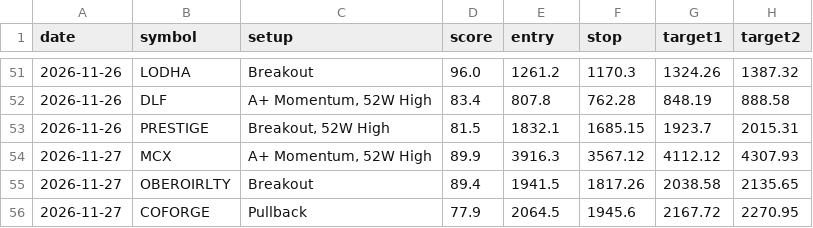
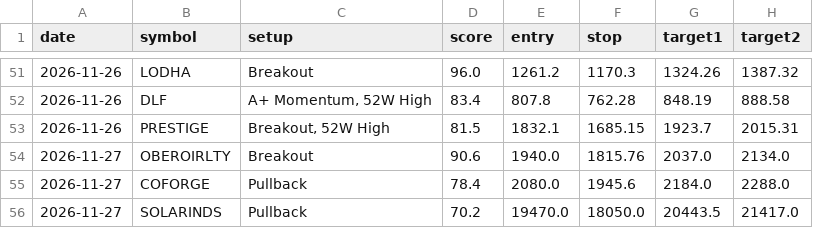
Before and after one commit to nettemvenu12-alt/nifty500-swing-scanner, a CSV file: data/pick_log.csv, drawn as a sheet; only a part is shown, gaps mark what is left out.

```diff
--- a/data/pick_log.csv
+++ b/data/pick_log.csv
@@ -53,4 +53,4 @@ date,symbol,setup,score,entry,stop,target1,target2
 2026-11-26,PRESTIGE,"Breakout, 52W High",81.5,1832.1,1685.15,1923.7,2015.31
-2026-11-27,MCX,"A+ Momentum, 52W High",89.9,3916.3,3567.12,4112.12,4307.93
-2026-11-27,OBEROIRLTY,Breakout,89.4,1941.5,1817.26,2038.58,2135.65
-2026-11-27,COFORGE,Pullback,77.9,2064.5,1945.6,2167.72,2270.95
+2026-11-27,OBEROIRLTY,Breakout,90.6,1940.0,1815.76,2037.0,2134.0
+2026-11-27,COFORGE,Pullback,78.4,2080.0,1945.6,2184.0,2288.0
+2026-11-27,SOLARINDS,Pullback,70.2,19470.0,18050.0,20443.5,21417.0
```
Also changed, not shown: 6 other files.
